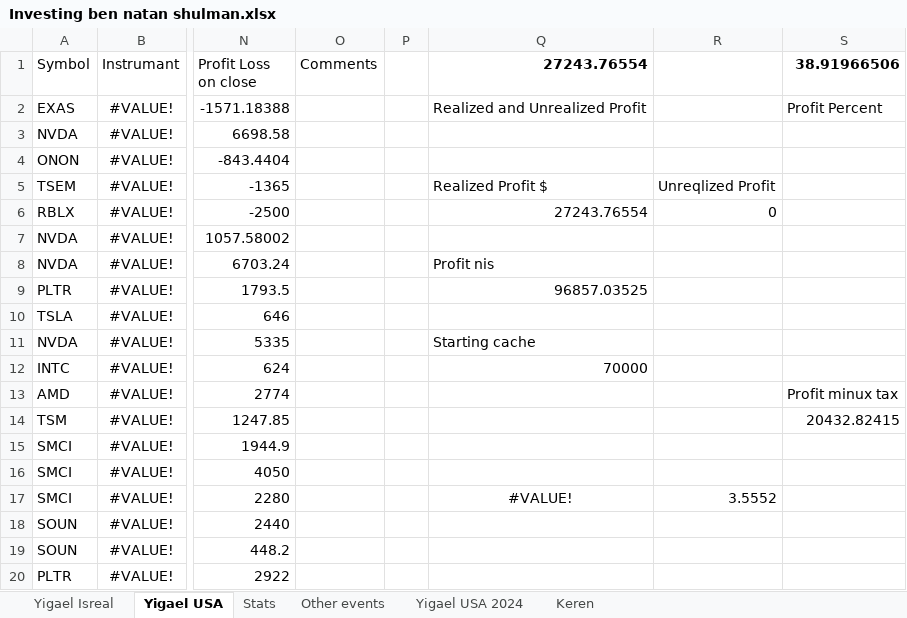
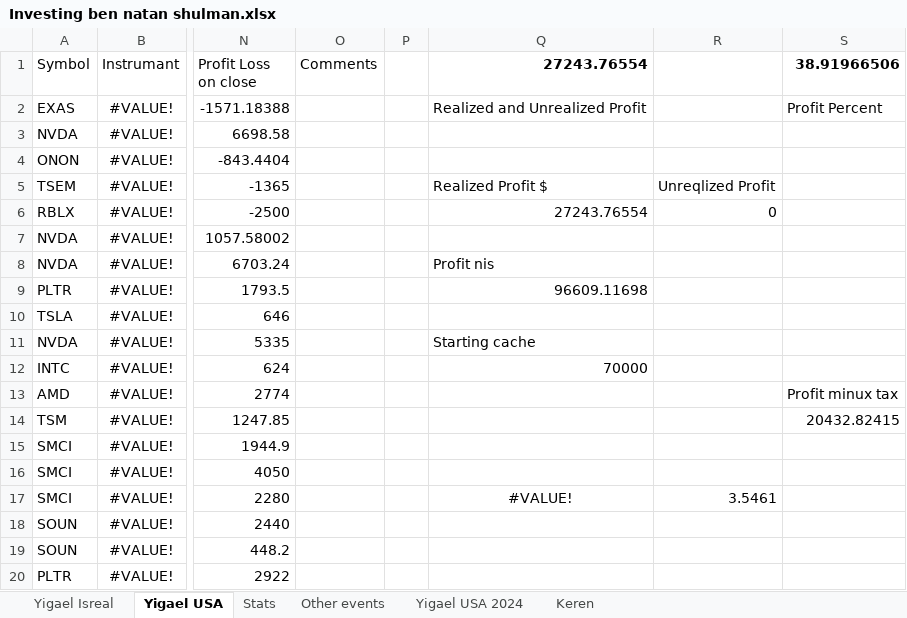
Before and after one commit to Yigaelb/dividends, an Excel workbook: Investing ben natan shulman.xlsx, sheet Yigael USA, drawn as a sheet; only a part is shown, gaps mark what is left out; values as stored, in another font and other column widths than the file's, no borders; table styles not drawn; the diff names each change by its address in the sheet, - before the commit and + after, or states it on an @@ line.

```diff
--- a/Investing ben natan shulman.xlsx (sheet Yigael USA)
+++ b/Investing ben natan shulman.xlsx (sheet Yigael USA)
-Q9 (27243.76554): 96857.03525
+Q9 (27243.76554): 96609.11698
-R17: 3.5552
+R17: 3.5461
```
Also changed, not shown: sheet Yigael Isreal, sheet Stats, 4 other files.
